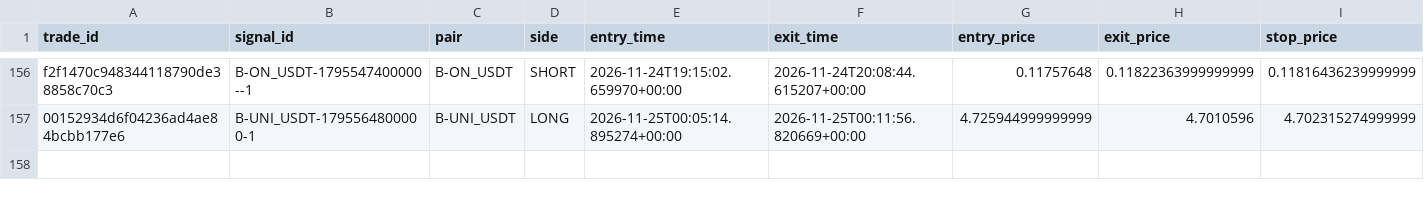
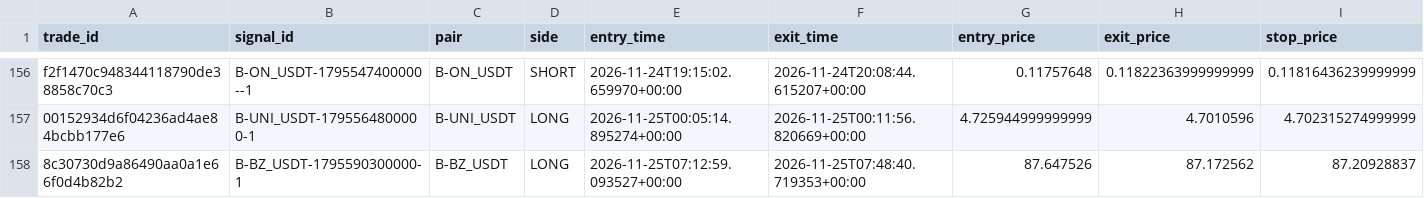
Before and after one commit to harnepal-hub/AMTE-Self-Evolving-Intraday-Trading-Engine, a CSV file: data/paper_3strategy/trade_journal.csv, drawn as a sheet; only a part is shown, gaps mark what is left out; rows hold the shown columns only; the diff names each change by its address in the sheet, - before the commit and + after, or states it on an @@ line.

```diff
--- a/data/paper_3strategy/trade_journal.csv
+++ b/data/paper_3strategy/trade_journal.csv
+row 158: 8c30730d9a86490aa0a1e66f0d4b82b2 | B-BZ_USDT-1795590300000-1 | B-BZ_USDT | LONG | 2026-11-25T07:12:59.093527+00:00 | 2026-11-25T07:48:40.719353+00:00 | 87.647526 | 87.172562 | 87.20928837
```
Also changed, not shown: 12 other files.
